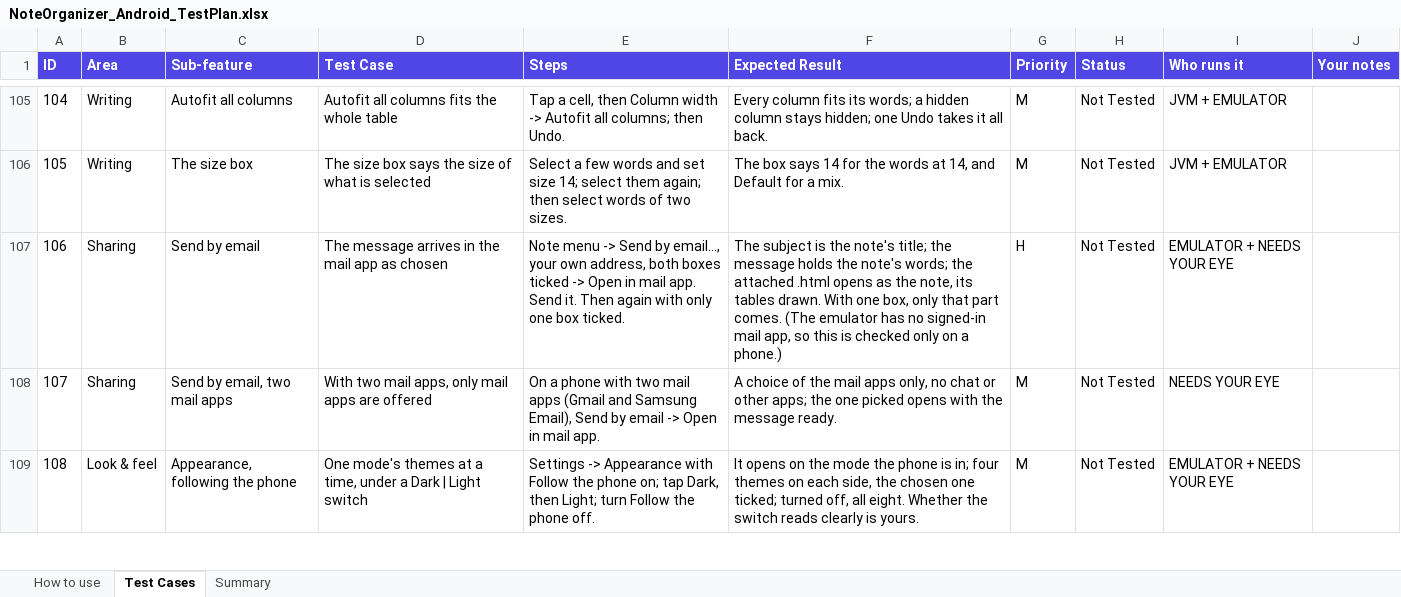
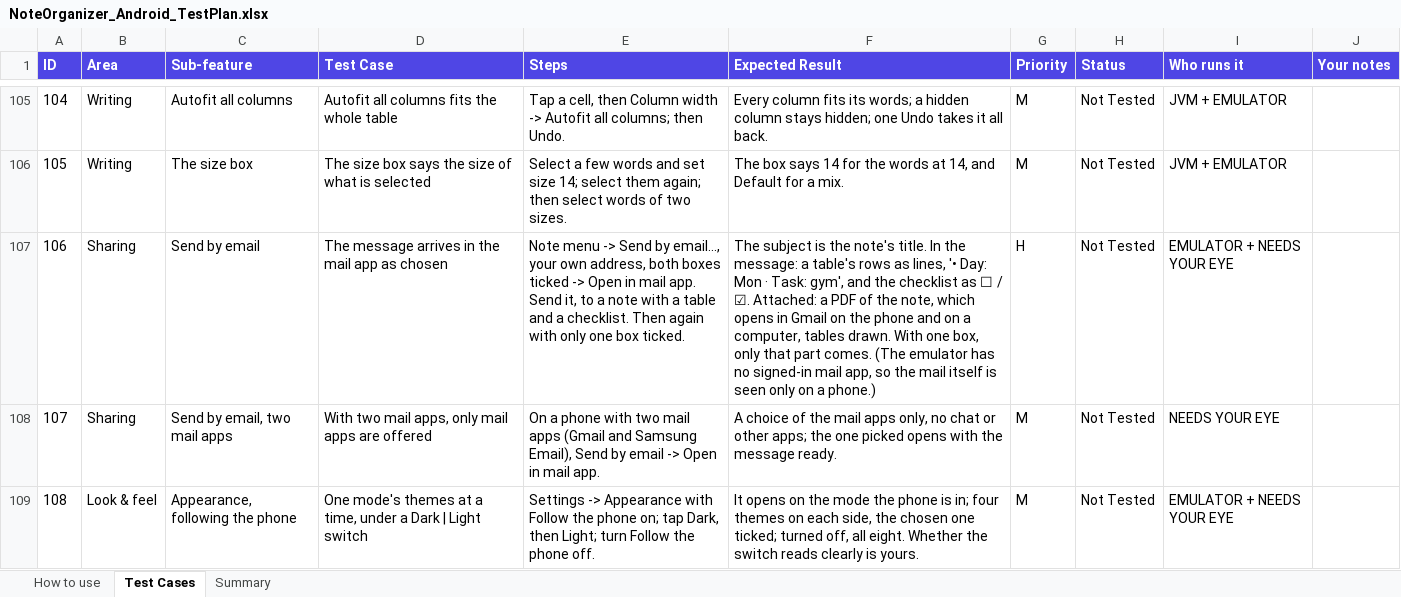
Before and after one commit to AlexandraMoldovan95/noteOrganizerForAndroid, an Excel workbook: qa/NoteOrganizer_Android_TestPlan.xlsx, sheet Test Cases, drawn as a sheet; only a part is shown, gaps mark what is left out; values as stored, in another font and other column widths than the file's, no borders; the diff names each change by its address in the sheet, - before the commit and + after, or states it on an @@ line.

```diff
--- a/qa/NoteOrganizer_Android_TestPlan.xlsx (sheet Test Cases)
+++ b/qa/NoteOrganizer_Android_TestPlan.xlsx (sheet Test Cases)
-E107 (Steps): …app. Send it. Then again…
+E107 (Steps): …app. Send it, to a note with a table and a checklist. Then again…
-F107 (Expected Result): …the note's title; the message holds the note's words; the attached .html opens as the note, its tables drawn. With one box, only that part comes. (The emulator has no signed-in mail app, so this is checked only on…
+F107 (Expected Result): …the note's title. In the message: a table's rows as lines, '• Day: Mon · Task: gym', and the checklist as ☐ / ☑. Attached: a PDF of the note, which opens in Gmail on the phone and on a computer, tables drawn. With one box, only that part comes. (The emulator has no signed-in mail app, so the mail itself is seen only on…
```
Also changed, not shown: 13 other files.
